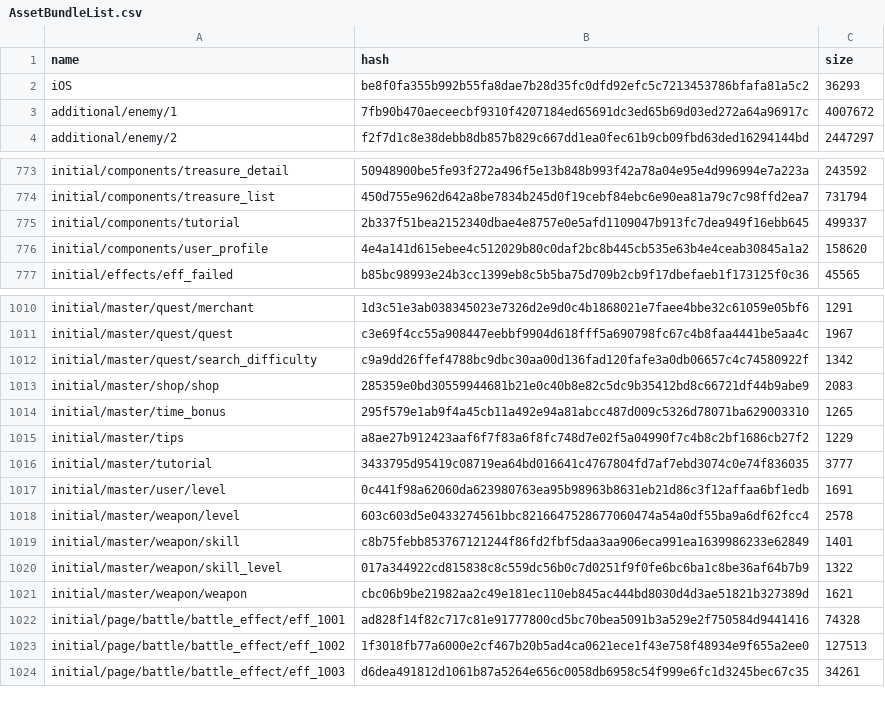
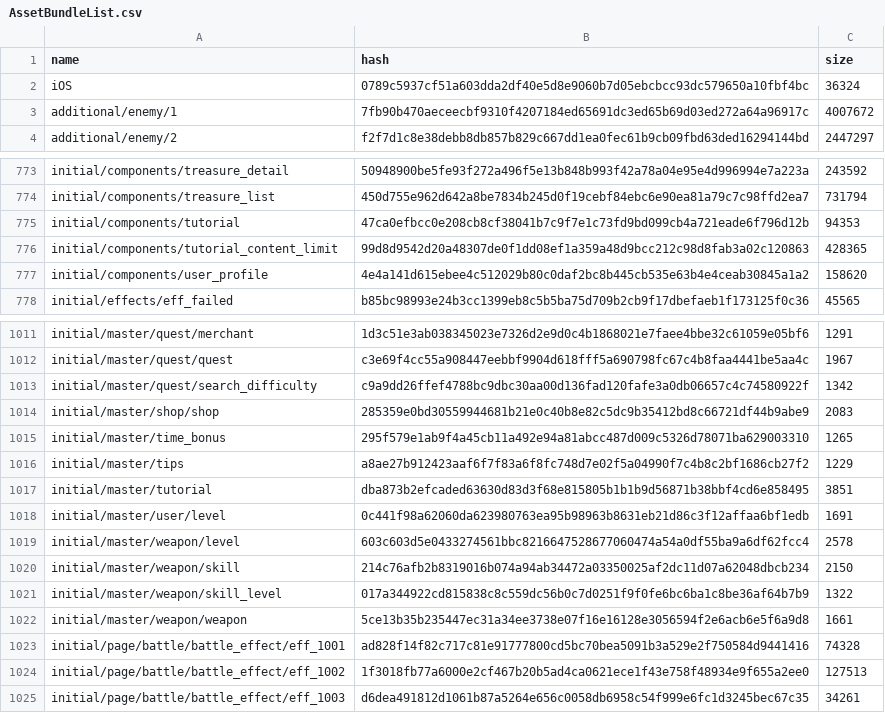
Before and after one commit to onederappli/AB_SF_iOS, a CSV file: 100/AssetBundleList.csv, drawn as a sheet; only a part is shown, gaps mark what is left out.

```diff
--- a/100/AssetBundleList.csv
+++ b/100/AssetBundleList.csv
@@ -1,3 +1,3 @@
 name,hash,size
-iOS,be8f0fa355b992b55fa8dae7b28d35fc0dfd92efc5c7213453786bfafa81a5c2,36293
+iOS,0789c5937cf51a603dda2df40e5d8e9060b7d05ebcbcc93dc579650a10fbf4bc,36324
 additional/enemy/1,7fb90b470aeceecbf9310f4207184ed65691dc3ed65b69d03ed272a64a96917c,4007672
@@ -774,3 +774,4 @@ initial/components/treasure_detail,50948900be5fe93f272a496f5e13b848b993f42a78a04
 initial/components/treasure_list,450d755e962d642a8be7834b245d0f19cebf84ebc6e90ea81a79c7c98ffd2ea7,731794
-initial/components/tutorial,2b337f51bea2152340dbae4e8757e0e5afd1109047b913fc7dea949f16ebb645,499337
+initial/components/tutorial,47ca0efbcc0e208cb8cf38041b7c9f7e1c73fd9bd099cb4a721eade6f796d12b,94353
+initial/components/tutorial_content_limit,99d8d9542d20a48307de0f1dd08ef1a359a48d9bcc212c98d8fab3a02c120863,428365
 initial/components/user_profile,4e4a141d615ebee4c512029b80c0daf2bc8b445cb535e63b4e4ceab30845a1a2,158620
@@ -1015,8 +1016,8 @@ initial/master/time_bonus,295f579e1ab9f4a45cb11a492e94a81abcc487d009c5326d78071b
 initial/master/tips,a8ae27b912423aaf6f7f83a6f8fc748d7e02f5a04990f7c4b8c2bf1686cb27f2,1229
-initial/master/tutorial,3433795d95419c08719ea64bd016641c4767804fd7af7ebd3074c0e74f836035,3777
+initial/master/tutorial,dba873b2efcaded63630d83d3f68e815805b1b1b9d56871b38bbf4cd6e858495,3851
 initial/master/user/level,0c441f98a62060da623980763ea95b98963b8631eb21d86c3f12affaa6bf1edb,1691
 initial/master/weapon/level,603c603d5e0433274561bbc8216647528677060474a54a0df55ba9a6df62fcc4,2578
-initial/master/weapon/skill,c8b75febb853767121244f86fd2fbf5daa3aa906eca991ea1639986233e62849,1401
+initial/master/weapon/skill,214c76afb2b8319016b074a94ab34472a03350025af2dc11d07a62048dbcb234,2150
 initial/master/weapon/skill_level,017a344922cd815838c8c559dc56b0c7d0251f9f0fe6bc6ba1c8be36af64b7b9,1322
-initial/master/weapon/weapon,cbc06b9be21982aa2c49e181ec110eb845ac444bd8030d4d3ae51821b327389d,1621
+initial/master/weapon/weapon,5ce13b35b235447ec31a34ee3738e07f16e16128e3056594f2e6acb6e5f6a9d8,1661
 initial/page/battle/battle_effect/eff_1001,ad828f14f82c717c81e91777800cd5bc70bea5091b3a529e2f750584d9441416,74328
```
Also changed, not shown: 11 other files.
